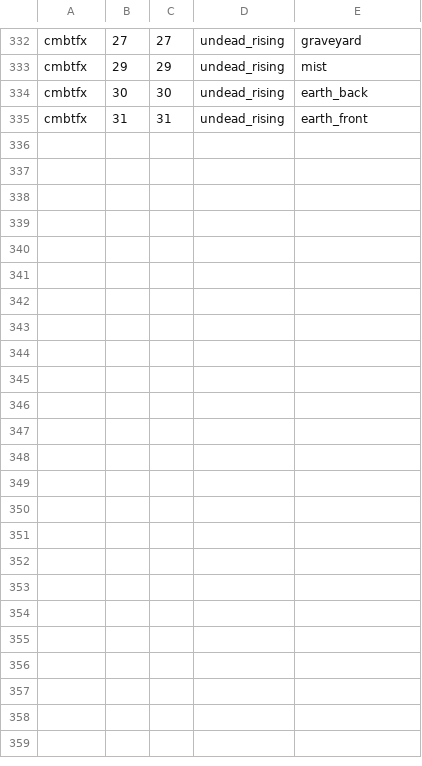
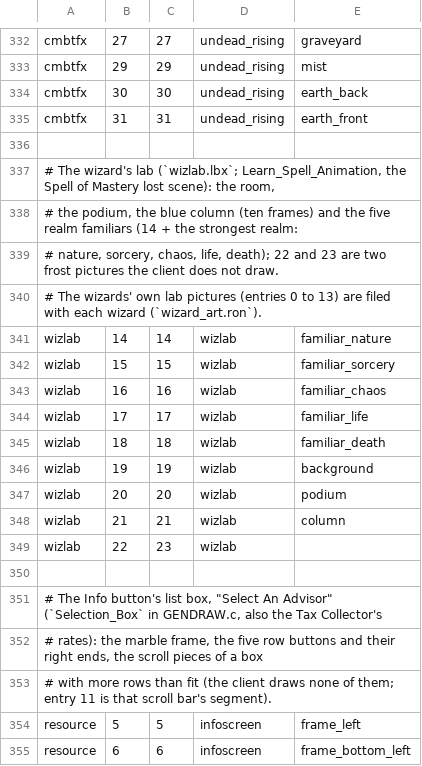
Before and after one commit to mk572/rust_fantasy_4X, a TSV file: crates/f4x-client/extract/screens.tsv, drawn as a sheet; only a part is shown, gaps mark what is left out; the diff covers the shown part only; the diff names each change by its address in the sheet, - before the commit and + after, or states it on an @@ line.

```diff
--- a/crates/f4x-client/extract/screens.tsv
+++ b/crates/f4x-client/extract/screens.tsv
+row 336: (empty)
+row 337: # The wizard's lab (`wizlab.lbx`; Learn_Spell_Animation, the Spell of Mastery lost scene): the room,
+row 338: # the podium, the blue column (ten frames) and the five realm familiars (14 + the strongest realm:
+row 339: # nature, sorcery, chaos, life, death); 22 and 23 are two frost pictures the client does not draw.
+row 340: # The wizards' own lab pictures (entries 0 to 13) are filed with each wizard (`wizard_art.ron`).
+row 341: wizlab | 14 | 14 | wizlab | familiar_nature
+row 342: wizlab | 15 | 15 | wizlab | familiar_sorcery
+row 343: wizlab | 16 | 16 | wizlab | familiar_chaos
+row 344: wizlab | 17 | 17 | wizlab | familiar_life
+row 345: wizlab | 18 | 18 | wizlab | familiar_death
+row 346: wizlab | 19 | 19 | wizlab | background
+row 347: wizlab | 20 | 20 | wizlab | podium
+row 348: wizlab | 21 | 21 | wizlab | column
+row 349: wizlab | 22 | 23 | wizlab
+row 350: (empty)
+row 351: # The Info button's list box, "Select An Advisor" (`Selection_Box` in GENDRAW.c, also the Tax Collector's
+row 352: # rates): the marble frame, the five row buttons and their right ends, the scroll pieces of a box
+row 353: # with more rows than fit (the client draws none of them; entry 11 is that scroll bar's segment).
+row 354: resource | 5 | 5 | infoscreen | frame_left
+row 355: resource | 6 | 6 | infoscreen | frame_bottom_left
```
Also changed, not shown: 21 added rows elsewhere in this file, crates/f4x-client/extract/unused.tsv, 1 other file.
